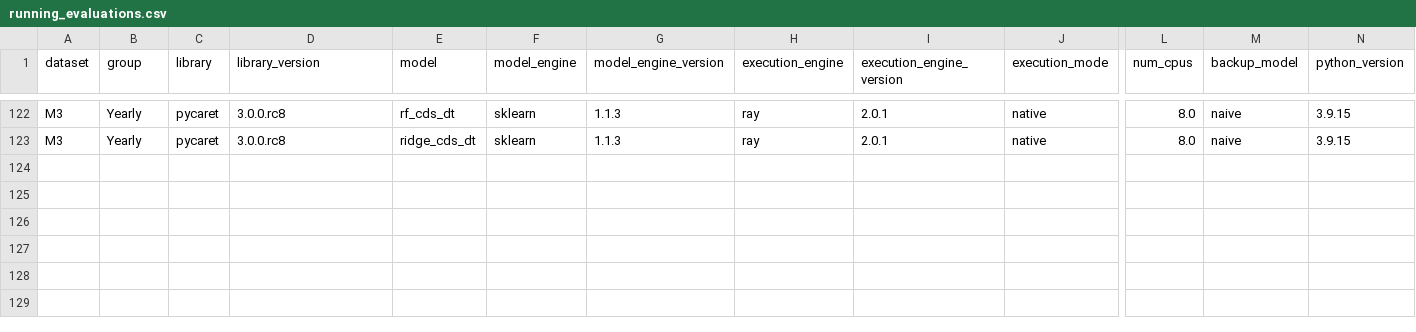
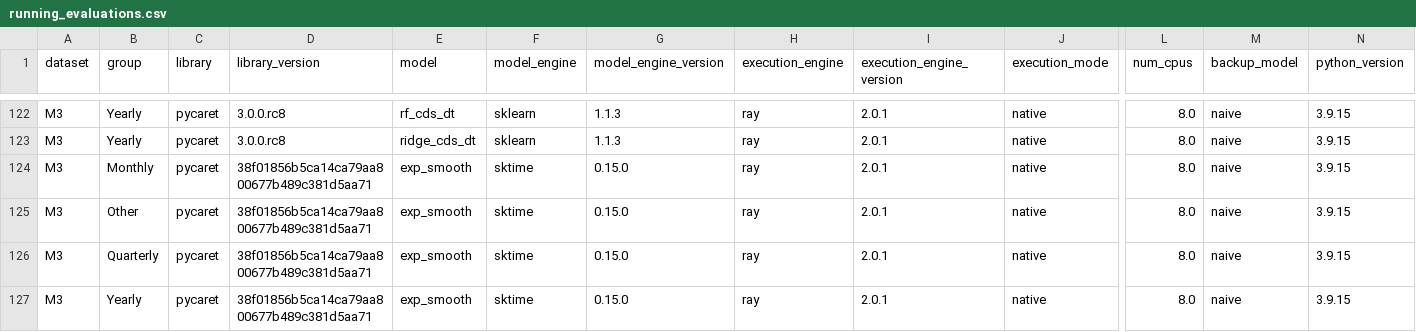
Before and after one commit to pycaret/benchmarks, a CSV file: data/m3/running_evaluations.csv, drawn as a sheet; only a part is shown, gaps mark what is left out; rows hold the shown columns only; the diff names each change by its address in the sheet, - before the commit and + after, or states it on an @@ line.

Commit message:
run one model (exp_smooth) with new changes for all datasets

```diff
--- a/data/m3/running_evaluations.csv
+++ b/data/m3/running_evaluations.csv
+row 124: M3 | Monthly | pycaret | 38f01856b5ca14ca79aa800677b489c381d5aa71 | exp_smooth | sktime | 0.15.0 | ray | 2.0.1 | native | 8.0 | naive | 3.9.15
+row 125: M3 | Other | pycaret | 38f01856b5ca14ca79aa800677b489c381d5aa71 | exp_smooth | sktime | 0.15.0 | ray | 2.0.1 | native | 8.0 | naive | 3.9.15
+row 126: M3 | Quarterly | pycaret | 38f01856b5ca14ca79aa800677b489c381d5aa71 | exp_smooth | sktime | 0.15.0 | ray | 2.0.1 | native | 8.0 | naive | 3.9.15
+row 127: M3 | Yearly | pycaret | 38f01856b5ca14ca79aa800677b489c381d5aa71 | exp_smooth | sktime | 0.15.0 | ray | 2.0.1 | native | 8.0 | naive | 3.9.15
```
Also changed, not shown: data/m3/current_evaluation_full.csv, data/m3/current_evaluation_static.csv, 5 other files.
